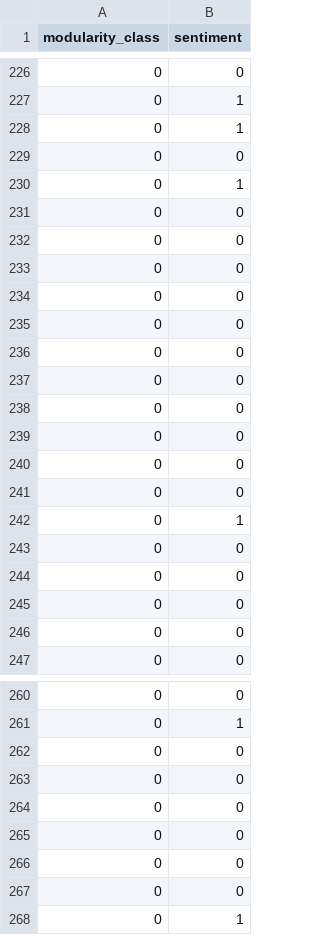
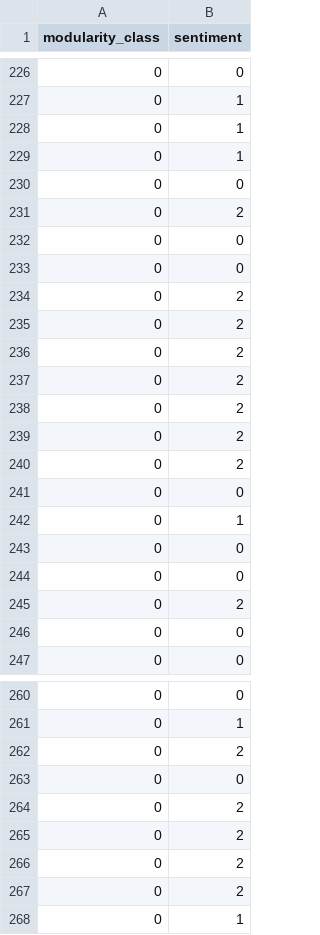
Before and after one commit to stefanoleggio/colombian-politics-analysis, a CSV file: networks/sentiment-topic/data/CONTROVERSIAL OPINION.csv, drawn as a sheet; only a part is shown, gaps mark what is left out; the diff covers the shown part only.

```diff
--- a/networks/sentiment-topic/data/CONTROVERSIAL OPINION.csv
+++ b/networks/sentiment-topic/data/CONTROVERSIAL OPINION.csv
@@ -228,14 +228,14 @@ modularity_class,sentiment
 0,1
-0,0
-0,1
-0,0
+0,1
+0,0
+0,2
 0,0
 0,0
-0,0
-0,0
-0,0
-0,0
-0,0
-0,0
-0,0
+0,2
+0,2
+0,2
+0,2
+0,2
+0,2
+0,2
 0,0
@@ -244,3 +244,3 @@ modularity_class,sentiment
 0,0
-0,0
+0,2
 0,0
@@ -261,8 +261,8 @@ modularity_class,sentiment
 0,1
-0,0
+0,2
 0,0
-0,0
-0,0
-0,0
-0,0
+0,2
+0,2
+0,2
+0,2
 0,1
```
Also changed, not shown: 158 edited cells elsewhere in this file, networks/sentiment-topic/data/AGGRESSION ON POLITICIANS.csv, networks/sentiment-topic/data/CONSTRUCTIVE CRITICISM FOR A NEW COUNTRY.csv, 8 other files.
